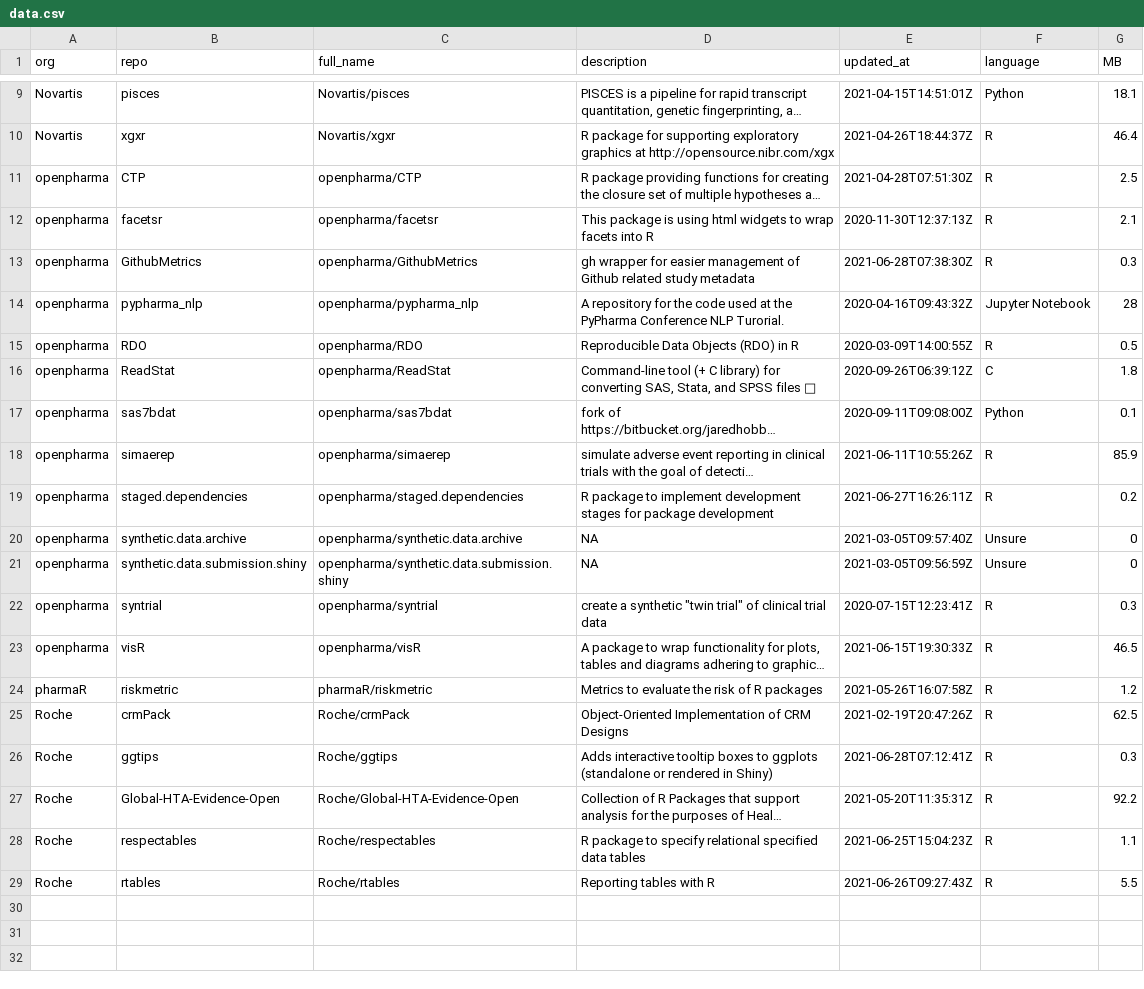
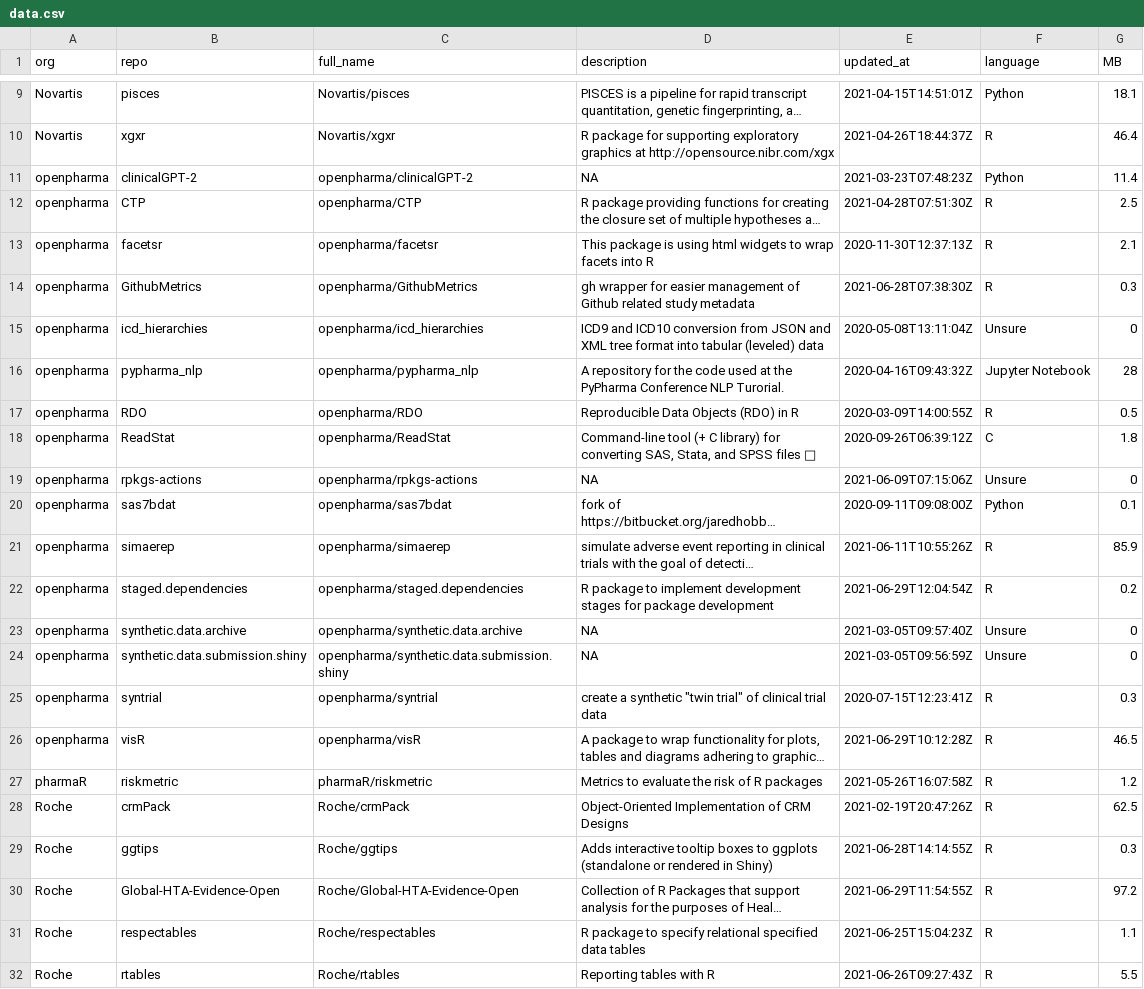
Before and after one commit to openpharma/openpharma_log, a CSV file: all-repos/data.csv, drawn as a sheet; only a part is shown, gaps mark what is left out; long unchanged cells end in …; addresses are those after the commit; the diff names each change by its address in the sheet, - before the commit and + after, or states it on an @@ line.

Commit message:
update all-repos

```diff
--- a/all-repos/data.csv
+++ b/all-repos/data.csv
+row 11: openpharma | clinicalGPT-2 | openpharma/clinicalGPT-2 | NA | 2021-03-23T07:48:23Z | Python | 11.4
+row 15: openpharma | icd_hierarchies | openpharma/icd_hierarchies | ICD9 and ICD10 conversion from JSON and XML tree format into tabular (leveled) data | 2020-05-08T13:11:04Z | Unsure | 0
+row 19: openpharma | rpkgs-actions | openpharma/rpkgs-actions | NA | 2021-06-09T07:15:06Z | Unsure | 0
-E22 (updated_at): 2021-06-27T16:26:11Z
+E22 (updated_at): 2021-06-29T12:04:54Z
-E26 (updated_at): 2021-06-15T19:30:33Z
+E26 (updated_at): 2021-06-29T10:12:28Z
-E29 (updated_at): 2021-06-28T07:12:41Z
+E29 (updated_at): 2021-06-28T14:14:55Z
-E30 (updated_at): 2021-05-20T11:35:31Z
+E30 (updated_at): 2021-06-29T11:54:55Z
-G30 (MB): 92.2
+G30 (MB): 97.2
```
Also changed, not shown: 3 other files.
